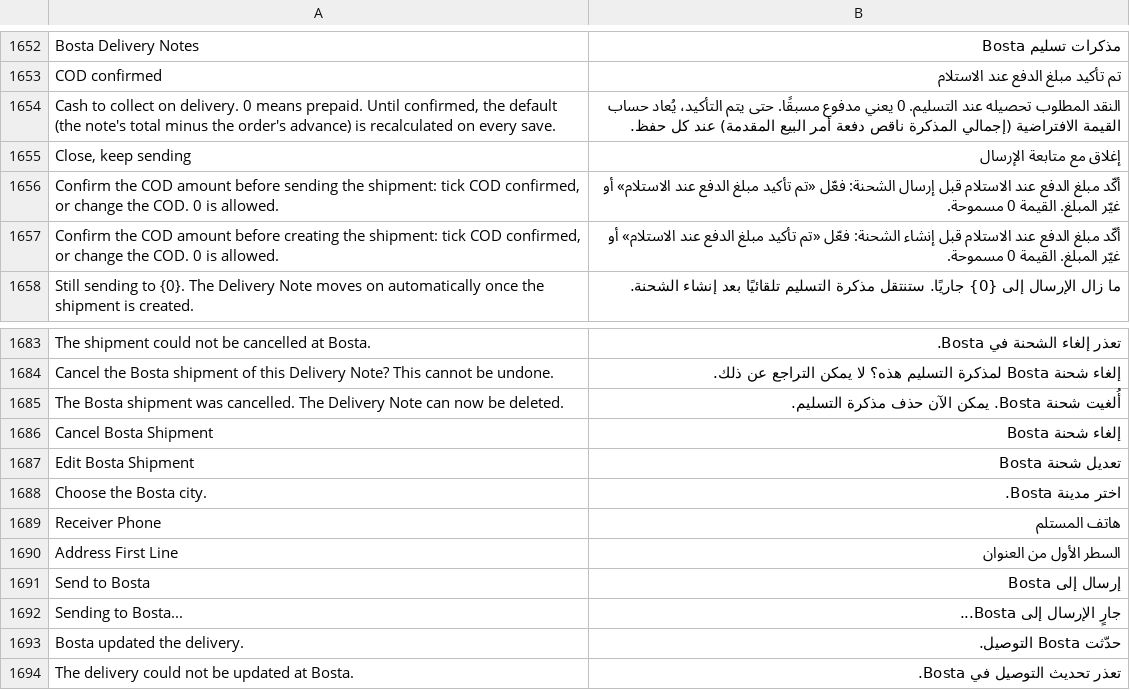
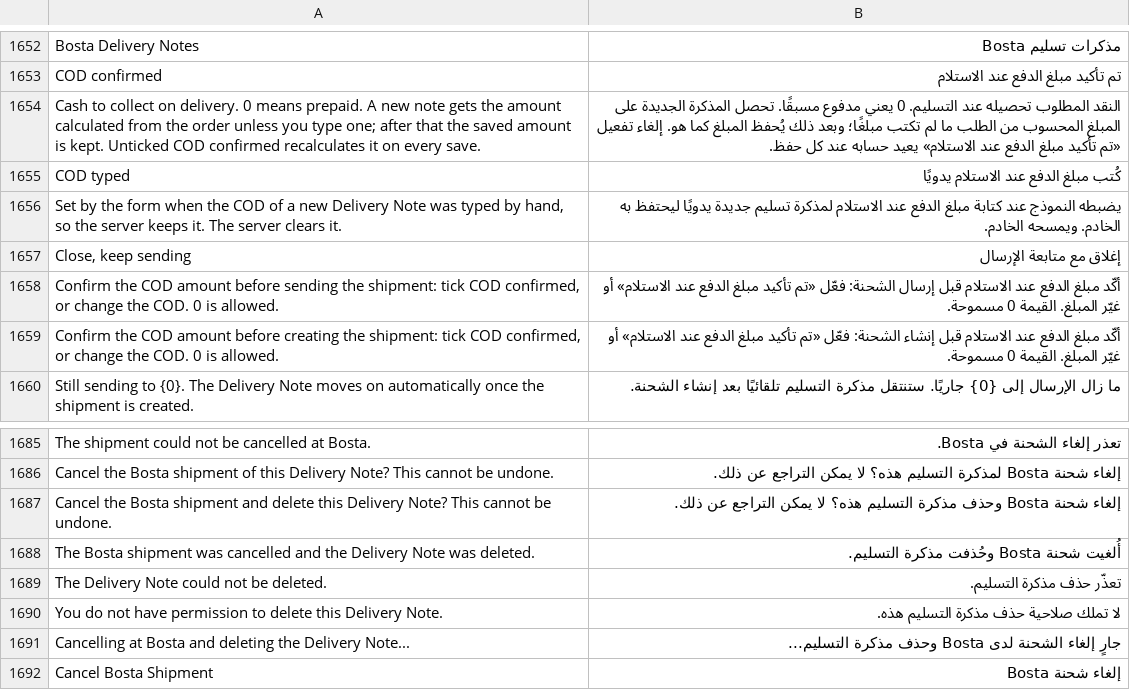
Before and after one commit to MohamedAmirr/tamwenat-el-zekrayat, a CSV file: apps/marketplace_integrations/marketplace_integrations/translations/ar.csv, drawn as a sheet; only a part is shown, gaps mark what is left out; the shorter side is filled out with more unchanged rows.

Commit message:
fix: Bosta Delivery Note COD, shipping amount and delete after cancel
A typed COD must survive save, so it is kept in a hidden custom_cod_typed flag that the server clears; amended notes now take the computed COD, and the shipping Actual row is restored from the Sales Order so cancelled shipments do not leave it blank. Cancel Bosta Shipment now deletes the draft through the native Delete, and reused drafts are overwritten rather than left stale.

```diff
--- a/apps/marketplace_integrations/marketplace_integrations/translations/ar.csv
+++ b/apps/marketplace_integrations/marketplace_integrations/translations/ar.csv
@@ -1653,3 +1653,5 @@ Bosta Delivery Notes,مذكرات تسليم Bosta
 COD confirmed,تم تأكيد مبلغ الدفع عند الاستلام
-"Cash to collect on delivery. 0 means prepaid. Until confirmed, the default (the note's total minus the order's advance) is recalculated on every save.",النقد المطلوب تحصيله عند التسليم. 0 يعني مدفوع مسبقًا. حتى يتم التأكيد، يُعاد حساب القيمة الافتراضية (إجمالي المذكرة ناقص دفعة أمر البيع المقدمة) عند كل حفظ.
+"Cash to collect on delivery. 0 means prepaid. A new note gets the amount calculated from the order unless you type one; after that the saved amount is kept. Unticked COD confirmed recalculates it on every save.",النقد المطلوب تحصيله عند التسليم. 0 يعني مدفوع مسبقًا. تحصل المذكرة الجديدة على المبلغ المحسوب من الطلب ما لم تكتب مبلغًا؛ وبعد ذلك يُحفظ المبلغ كما هو. إلغاء تفعيل «تم تأكيد مبلغ الدفع عند الاستلام» يعيد حسابه عند كل حفظ.
+COD typed,كُتب مبلغ الدفع عند الاستلام يدويًا
+"Set by the form when the COD of a new Delivery Note was typed by hand, so the server keeps it. The server clears it.",يضبطه النموذج عند كتابة مبلغ الدفع عند الاستلام لمذكرة تسليم جديدة يدويًا ليحتفظ به الخادم. ويمسحه الخادم.
 "Close, keep sending",إغلاق مع متابعة الإرسال
@@ -1684,3 +1686,7 @@ The shipment could not be cancelled at Bosta.,تعذر إلغاء الشحنة
 Cancel the Bosta shipment of this Delivery Note? This cannot be undone.,إلغاء شحنة Bosta لمذكرة التسليم هذه؟ لا يمكن التراجع عن ذلك.
-The Bosta shipment was cancelled. The Delivery Note can now be deleted.,أُلغيت شحنة Bosta. يمكن الآن حذف مذكرة التسليم.
+Cancel the Bosta shipment and delete this Delivery Note? This cannot be undone.,إلغاء شحنة Bosta وحذف مذكرة التسليم هذه؟ لا يمكن التراجع عن ذلك.
+The Bosta shipment was cancelled and the Delivery Note was deleted.,أُلغيت شحنة Bosta وحُذفت مذكرة التسليم.
+The Delivery Note could not be deleted.,تعذّر حذف مذكرة التسليم.
+You do not have permission to delete this Delivery Note.,لا تملك صلاحية حذف مذكرة التسليم هذه.
+Cancelling at Bosta and deleting the Delivery Note...,جارٍ إلغاء الشحنة لدى Bosta وحذف مذكرة التسليم...
 Cancel Bosta Shipment,إلغاء شحنة Bosta
```
Also changed, not shown: 16 other files.
